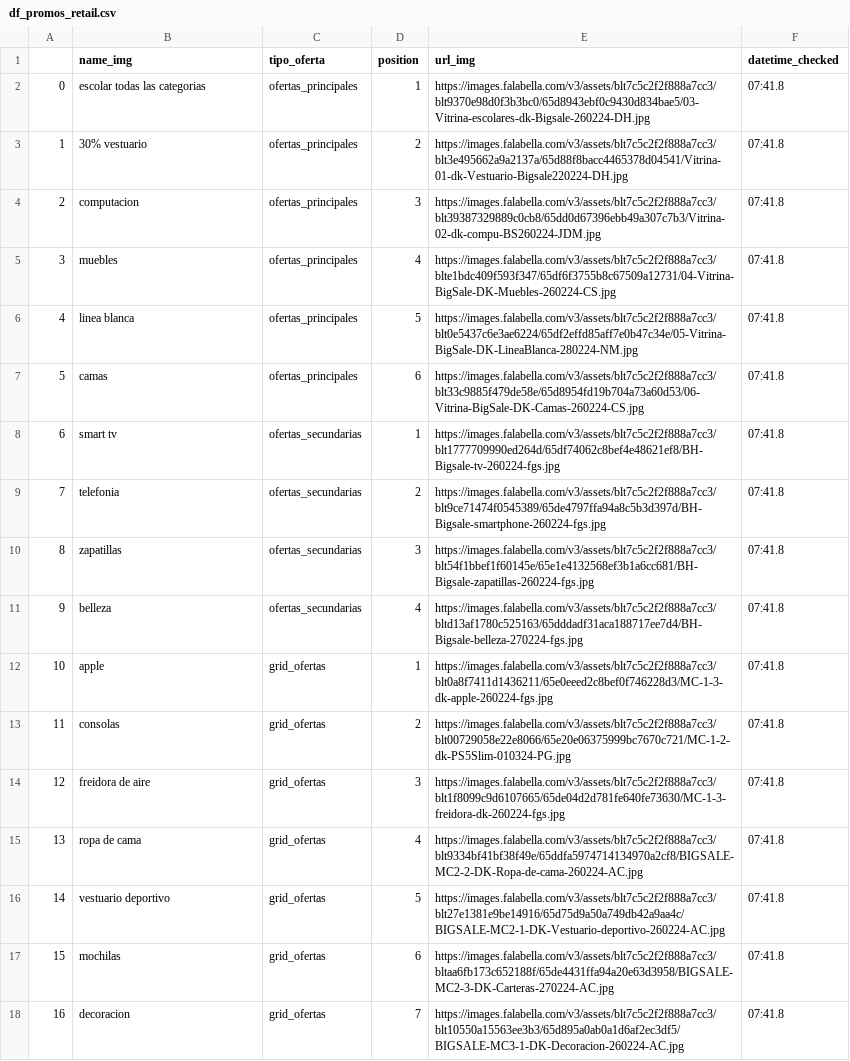
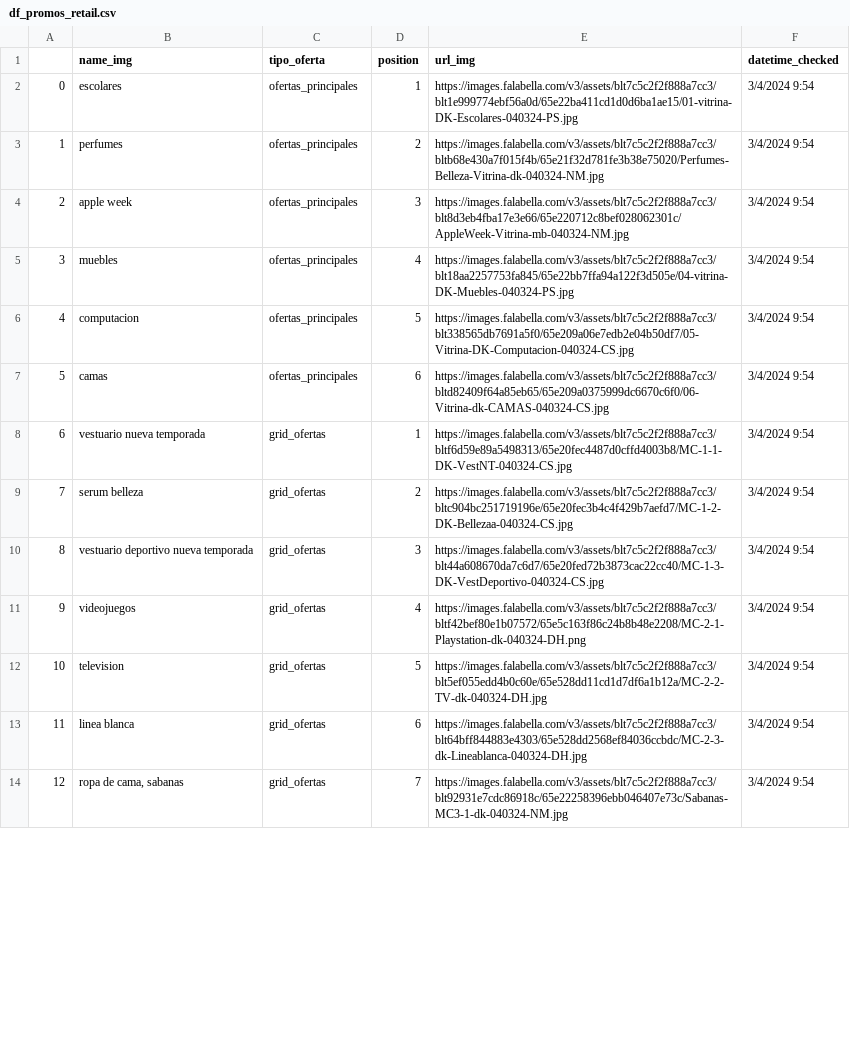
Before and after one commit to cverbah/App_streamlit_llms_ai_gen, a CSV file: df_promos_retail.csv, drawn as a sheet; only a part is shown; removed rows and columns are numbered as before the commit, all else as after; the diff covers the shown part only; the diff names each change by its address in the sheet, - before the commit and + after, or states it on an @@ line.

Commit message:
modify promo analyzer, format df

```diff
--- a/df_promos_retail.csv
+++ b/df_promos_retail.csv
-B2 (name_img): escolar todas las categorias
+B2 (name_img): escolares
-E2 (url_img): https://images.falabella.com/v3/assets/blt7c5c2f2f888a7cc3/blt9370e98d0f3b3bc0/65d8943ebf0c9430d834bae5/03-Vitrina-escolares-dk-Bigsale-260224-DH.jpg
+E2 (url_img): https://images.falabella.com/v3/assets/blt7c5c2f2f888a7cc3/blt1e999774ebf56a0d/65e22ba411cd1d0d6ba1ae15/01-vitrina-DK-Escolares-040324-PS.jpg
-F2:F7 (datetime_checked): 07:41.8
+F2:F7 (datetime_checked): 3/4/2024 9:54
-B3 (name_img): 30% vestuario
+B3 (name_img): perfumes
-E3 (url_img): https://images.falabella.com/v3/assets/blt7c5c2f2f888a7cc3/blt3e495662a9a2137a/65d88f8bacc4465378d04541/Vitrina-01-dk-Vestuario-Bigsale220224-DH.jpg
+E3 (url_img): https://images.falabella.com/v3/assets/blt7c5c2f2f888a7cc3/bltb68e430a7f015f4b/65e21f32d781fe3b38e75020/Perfumes-Belleza-Vitrina-dk-040324-NM.jpg
-B4 (name_img): computacion
+B4 (name_img): apple week
-E4 (url_img): https://images.falabella.com/v3/assets/blt7c5c2f2f888a7cc3/blt39387329889c0cb8/65dd0d67396ebb49a307c7b3/Vitrina-02-dk-compu-BS260224-JDM.jpg
+E4 (url_img): https://images.falabella.com/v3/assets/blt7c5c2f2f888a7cc3/blt8d3eb4fba17e3e66/65e220712c8bef028062301c/AppleWeek-Vitrina-mb-040324-NM.jpg
-E5 (url_img): https://images.falabella.com/v3/assets/blt7c5c2f2f888a7cc3/blte1bdc409f593f347/65df6f3755b8c67509a12731/04-Vitrina-BigSale-DK-Muebles-260224-CS.jpg
+E5 (url_img): https://images.falabella.com/v3/assets/blt7c5c2f2f888a7cc3/blt18aa2257753fa845/65e22bb7ffa94a122f3d505e/04-vitrina-DK-Muebles-040324-PS.jpg
-B6 (name_img): linea blanca
+B6 (name_img): computacion
-E6 (url_img): https://images.falabella.com/v3/assets/blt7c5c2f2f888a7cc3/blt0e5437c6e3ae6224/65df2effd85aff7e0b47c34e/05-Vitrina-BigSale-DK-LineaBlanca-280224-NM.jpg
+E6 (url_img): https://images.falabella.com/v3/assets/blt7c5c2f2f888a7cc3/blt338565db7691a5f0/65e209a06e7edb2e04b50df7/05-Vitrina-DK-Computacion-040324-CS.jpg
-E7 (url_img): https://images.falabella.com/v3/assets/blt7c5c2f2f888a7cc3/blt33c9885f479de58e/65d8954fd19b704a73a60d53/06-Vitrina-BigSale-DK-Camas-260224-CS.jpg
+E7 (url_img): https://images.falabella.com/v3/assets/blt7c5c2f2f888a7cc3/bltd82409f64a85eb65/65e209a0375999dc6670c6f0/06-Vitrina-dk-CAMAS-040324-CS.jpg
-row 8: 6 | smart tv | ofertas_secundarias | 1 | https://images.falabella.com/v3/assets/blt7c5c2f2f888a7cc3/blt1777709990ed264d/65df74062c8bef4e48621ef8/BH-Bigsale-tv-260224-fgs.jpg | 07:41.8
-row 9: 7 | telefonia | ofertas_secundarias | 2 | https://images.falabella.com/v3/assets/blt7c5c2f2f888a7cc3/blt9ce71474f0545389/65de4797ffa94a8c5b3d397d/BH-Bigsale-smartphone-260224-fgs.jpg | 07:41.8
-row 10: 8 | zapatillas | ofertas_secundarias | 3 | https://images.falabella.com/v3/assets/blt7c5c2f2f888a7cc3/blt54f1bbef1f60145e/65e1e4132568ef3b1a6cc681/BH-Bigsale-zapatillas-260224-fgs.jpg | 07:41.8
-row 11: 9 | belleza | ofertas_secundarias | 4 | https://images.falabella.com/v3/assets/blt7c5c2f2f888a7cc3/bltd13af1780c525163/65dddadf31aca188717ee7d4/BH-Bigsale-belleza-270224-fgs.jpg | 07:41.8
@@ column A renumbered from row 8 down @@
-B8 (name_img): apple
+B8 (name_img): vestuario nueva temporada
-E8 (url_img): https://images.falabella.com/v3/assets/blt7c5c2f2f888a7cc3/blt0a8f7411d1436211/65e0eeed2c8bef0f746228d3/MC-1-3-dk-apple-260224-fgs.jpg
+E8 (url_img): https://images.falabella.com/v3/assets/blt7c5c2f2f888a7cc3/bltf6d59e89a5498313/65e20fec4487d0cffd4003b8/MC-1-1-DK-VestNT-040324-CS.jpg
-F8:F14 (datetime_checked): 07:41.8
+F8:F14 (datetime_checked): 3/4/2024 9:54
-B9 (name_img): consolas
+B9 (name_img): serum belleza
-E9 (url_img): https://images.falabella.com/v3/assets/blt7c5c2f2f888a7cc3/blt00729058e22e8066/65e20e06375999bc7670c721/MC-1-2-dk-PS5Slim-010324-PG.jpg
+E9 (url_img): https://images.falabella.com/v3/assets/blt7c5c2f2f888a7cc3/bltc904bc251719196e/65e20fec3b4c4f429b7aefd7/MC-1-2-DK-Bellezaa-040324-CS.jpg
-B10 (name_img): freidora de aire
+B10 (name_img): vestuario deportivo nueva temporada
-E10 (url_img): https://images.falabella.com/v3/assets/blt7c5c2f2f888a7cc3/blt1f8099c9d6107665/65de04d2d781fe640fe73630/MC-1-3-freidora-dk-260224-fgs.jpg
+E10 (url_img): https://images.falabella.com/v3/assets/blt7c5c2f2f888a7cc3/blt44a608670da7c6d7/65e20fed72b3873cac22cc40/MC-1-3-DK-VestDeportivo-040324-CS.jpg
-B11 (name_img): ropa de cama
+B11 (name_img): videojuegos
-E11 (url_img): https://images.falabella.com/v3/assets/blt7c5c2f2f888a7cc3/blt9334bf41bf38f49e/65ddfa5974714134970a2cf8/BIGSALE-MC2-2-DK-Ropa-de-cama-260224-AC.jpg
+E11 (url_img): https://images.falabella.com/v3/assets/blt7c5c2f2f888a7cc3/bltf42bef80e1b07572/65e5c163f86c24b8b48e2208/MC-2-1-Playstation-dk-040324-DH.png
-B12 (name_img): vestuario deportivo
+B12 (name_img): television
-E12 (url_img): https://images.falabella.com/v3/assets/blt7c5c2f2f888a7cc3/blt27e1381e9be14916/65d75d9a50a749db42a9aa4c/BIGSALE-MC2-1-DK-Vestuario-deportivo-260224-AC.jpg
+E12 (url_img): https://images.falabella.com/v3/assets/blt7c5c2f2f888a7cc3/blt5ef055edd4b0c60e/65e528dd11cd1d7df6a1b12a/MC-2-2-TV-dk-040324-DH.jpg
-B13 (name_img): mochilas
+B13 (name_img): linea blanca
-E13 (url_img): https://images.falabella.com/v3/assets/blt7c5c2f2f888a7cc3/bltaa6fb173c652188f/65de4431ffa94a20e63d3958/BIGSALE-MC2-3-DK-Carteras-270224-AC.jpg
+E13 (url_img): https://images.falabella.com/v3/assets/blt7c5c2f2f888a7cc3/blt64bff844883e4303/65e528dd2568ef84036ccbdc/MC-2-3-dk-Lineablanca-040324-DH.jpg
-B14 (name_img): decoracion
+B14 (name_img): ropa de cama, sabanas
-E14 (url_img): https://images.falabella.com/v3/assets/blt7c5c2f2f888a7cc3/blt10550a15563ee3b3/65d895a0ab0a1d6af2ec3df5/BIGSALE-MC3-1-DK-Decoracion-260224-AC.jpg
+E14 (url_img): https://images.falabella.com/v3/assets/blt7c5c2f2f888a7cc3/blt92931e7cdc86918c/65e22258396ebb046407e73c/Sabanas-MC3-1-dk-040324-NM.jpg
```
Also changed, not shown: 6 removed rows and 12 edited cells elsewhere in this file, 6 other files.
